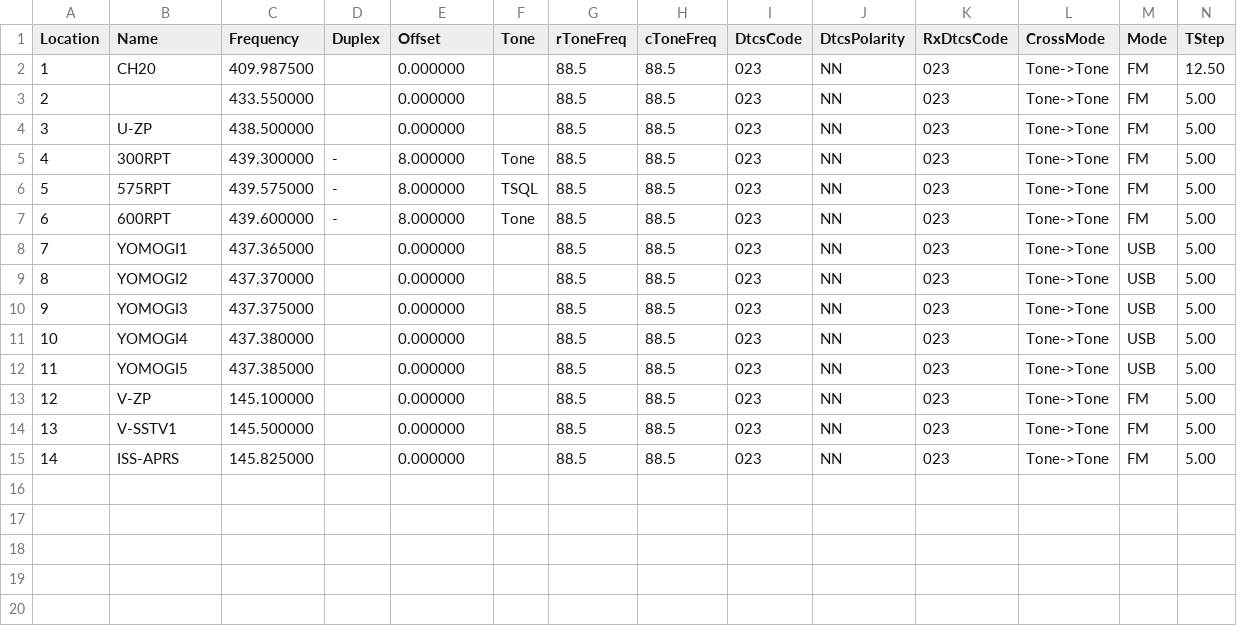
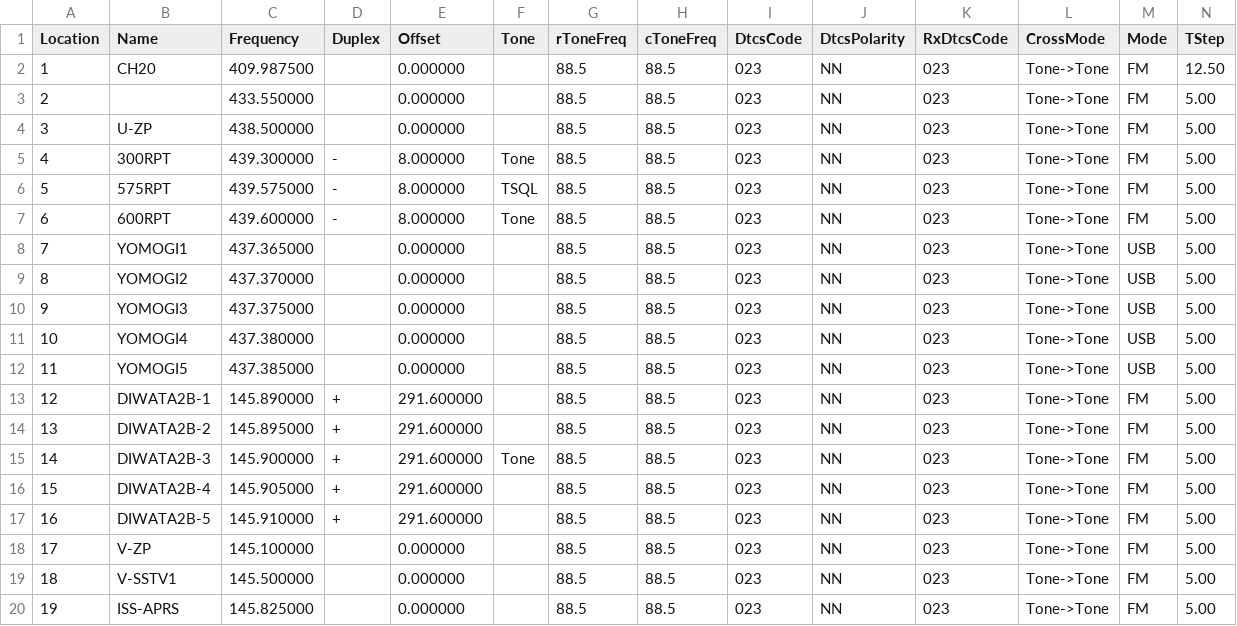
Before and after one commit to mike2718/cps-config, a CSV file: UV-K6/channel.csv, drawn as a sheet; only a part is shown; addresses are those after the commit; rows hold the shown columns only; the diff names each change by its address in the sheet, - before the commit and + after, or states it on an @@ line.

```diff
--- a/UV-K6/channel.csv
+++ b/UV-K6/channel.csv
+row 13: 12 | DIWATA2B-1 | 145.890000 | + | 291.600000 |  | 88.5 | 88.5 | 023 | NN | 023 | Tone->Tone | FM | 5.00
+row 14: 13 | DIWATA2B-2 | 145.895000 | + | 291.600000 |  | 88.5 | 88.5 | 023 | NN | 023 | Tone->Tone | FM | 5.00
+row 15: 14 | DIWATA2B-3 | 145.900000 | + | 291.600000 | Tone | 88.5 | 88.5 | 023 | NN | 023 | Tone->Tone | FM | 5.00
+row 16: 15 | DIWATA2B-4 | 145.905000 | + | 291.600000 |  | 88.5 | 88.5 | 023 | NN | 023 | Tone->Tone | FM | 5.00
+row 17: 16 | DIWATA2B-5 | 145.910000 | + | 291.600000 |  | 88.5 | 88.5 | 023 | NN | 023 | Tone->Tone | FM | 5.00
@@ column A (Location) renumbered from row 18 down @@
```
Also changed, not shown: 2 other files.
